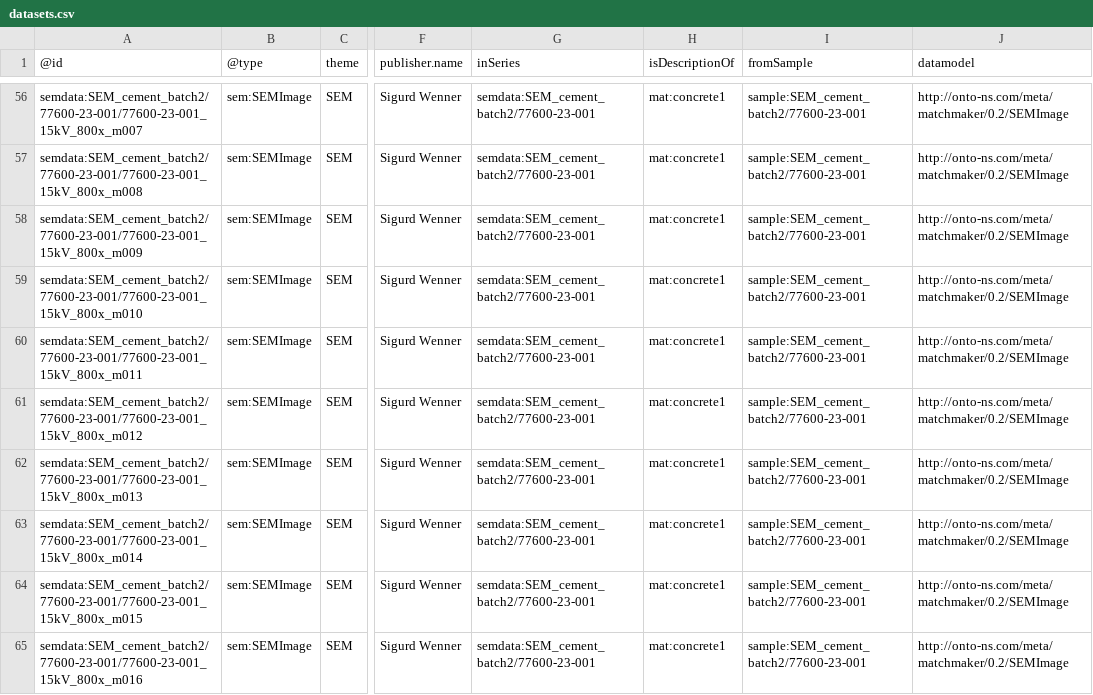
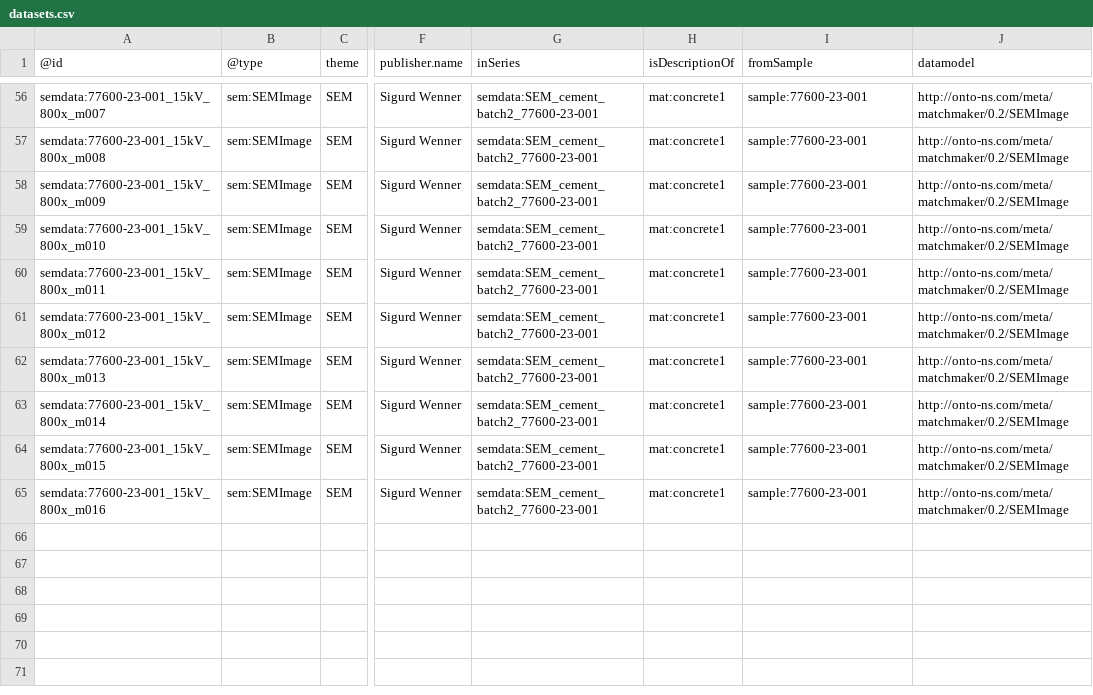
Before and after one commit to HEU-MatCHMaker/DataDocumentation, a CSV file: examples/SEM_cement_batch2/input/datasets.csv, drawn as a sheet; only a part is shown, gaps mark what is left out; the diff covers the shown part only; the diff names each change by its address in the sheet, - before the commit and + after, or states it on an @@ line.

```diff
--- a/examples/SEM_cement_batch2/input/datasets.csv
+++ b/examples/SEM_cement_batch2/input/datasets.csv
-A56 (@id): semdata:SEM_cement_batch2/77600-23-001/77600-23-001_15kV_800x_m007
+A56 (@id): semdata:77600-23-001_15kV_800x_m007
-G56:G65 (inSeries): semdata:SEM_cement_batch2/77600-23-001
+G56:G65 (inSeries): semdata:SEM_cement_batch2_77600-23-001
-I56:I65 (fromSample): sample:SEM_cement_batch2/77600-23-001
+I56:I65 (fromSample): sample:77600-23-001
-A57 (@id): semdata:SEM_cement_batch2/77600-23-001/77600-23-001_15kV_800x_m008
+A57 (@id): semdata:77600-23-001_15kV_800x_m008
-A58 (@id): semdata:SEM_cement_batch2/77600-23-001/77600-23-001_15kV_800x_m009
+A58 (@id): semdata:77600-23-001_15kV_800x_m009
-A59 (@id): semdata:SEM_cement_batch2/77600-23-001/77600-23-001_15kV_800x_m010
+A59 (@id): semdata:77600-23-001_15kV_800x_m010
-A60 (@id): semdata:SEM_cement_batch2/77600-23-001/77600-23-001_15kV_800x_m011
+A60 (@id): semdata:77600-23-001_15kV_800x_m011
-A61 (@id): semdata:SEM_cement_batch2/77600-23-001/77600-23-001_15kV_800x_m012
+A61 (@id): semdata:77600-23-001_15kV_800x_m012
-A62 (@id): semdata:SEM_cement_batch2/77600-23-001/77600-23-001_15kV_800x_m013
+A62 (@id): semdata:77600-23-001_15kV_800x_m013
-A63 (@id): semdata:SEM_cement_batch2/77600-23-001/77600-23-001_15kV_800x_m014
+A63 (@id): semdata:77600-23-001_15kV_800x_m014
-A64 (@id): semdata:SEM_cement_batch2/77600-23-001/77600-23-001_15kV_800x_m015
+A64 (@id): semdata:77600-23-001_15kV_800x_m015
-A65 (@id): semdata:SEM_cement_batch2/77600-23-001/77600-23-001_15kV_800x_m016
+A65 (@id): semdata:77600-23-001_15kV_800x_m016
```
Also changed, not shown: 162 edited cells elsewhere in this file, examples/SEM_cement_batch2/input/series.csv, 5 other files.
